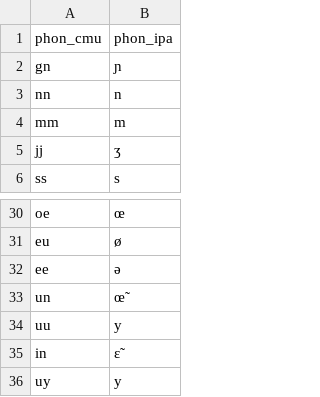
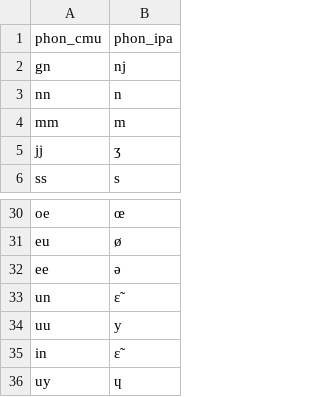
Before and after one commit to MarvinLvn/paraphone, a CSV file: paraphone/data/foldings/fr/cmu.csv, drawn as a sheet; only a part is shown, gaps mark what is left out.

Commit message:
More plots and analysis ipnb code, tweaked foldings, added some code that checks if a synthesized version of a word might already exist in the synthesis code.

```diff
--- a/paraphone/data/foldings/fr/cmu.csv
+++ b/paraphone/data/foldings/fr/cmu.csv
@@ -1,3 +1,3 @@
 phon_cmu,phon_ipa
-gn,ɲ
+gn,nj
 nn,n
@@ -32,5 +32,5 @@ eu,ø
 ee,ə
-un,œ̃
+un,ɛ̃
 uu,y
 in,ɛ̃
-uy,y
+uy,ɥ
```
Also changed, not shown: paraphone/data/foldings/fr/lexique.csv, paraphone/data/foldings/fr/phonemizer.csv, 6 other files.
